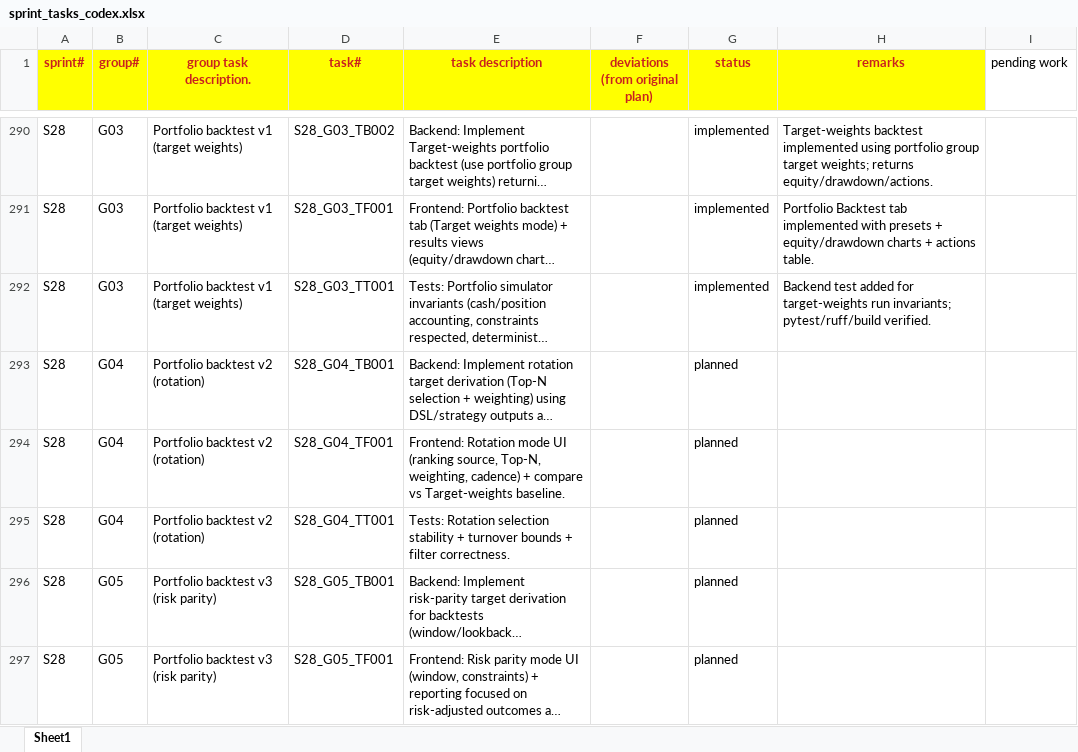
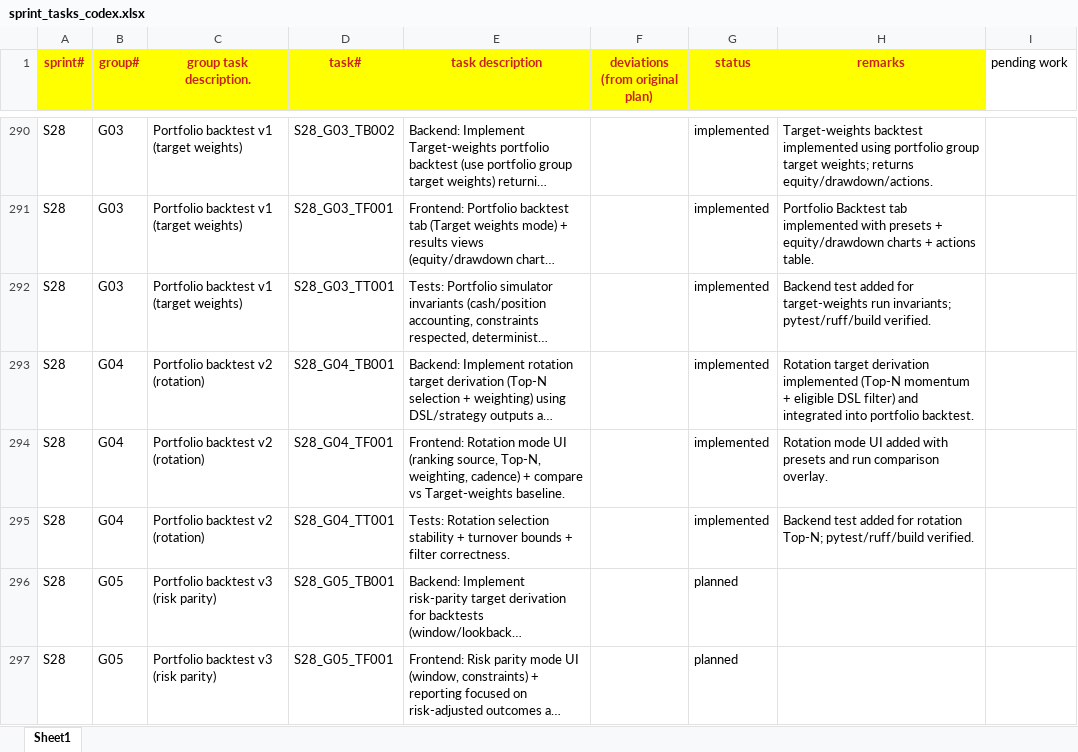
Before and after one commit to chbisw07/SigmaTrader, an Excel workbook: docs/sprint_tasks_codex.xlsx, sheet Sheet1, drawn as a sheet; only a part is shown, gaps mark what is left out; long unchanged cells end in …; values as stored, in another font and other column widths than the file's, no borders; the diff names each change by its address in the sheet, - before the commit and + after, or states it on an @@ line.

Commit message:
S28/G04: Portfolio backtest v2 (rotation)

```diff
--- a/docs/sprint_tasks_codex.xlsx (sheet Sheet1)
+++ b/docs/sprint_tasks_codex.xlsx (sheet Sheet1)
-G293:G295 (status): planned
+G293:G295 (status): implemented
-H293 (remarks): (empty)
+H293 (remarks): Rotation target derivation implemented (Top-N momentum + eligible DSL filter) and integrated into portfolio backtest.
-H294 (remarks): (empty)
+H294 (remarks): Rotation mode UI added with presets and run comparison overlay.
-H295 (remarks): (empty)
+H295 (remarks): Backend test added for rotation Top-N; pytest/ruff/build verified.
```
Also changed, not shown: docs/sprint_plans_codex.xlsx, 6 other files.
